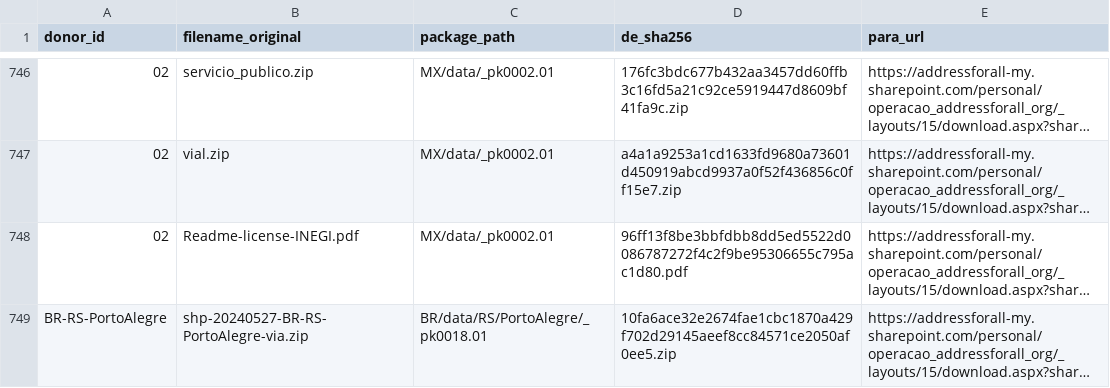
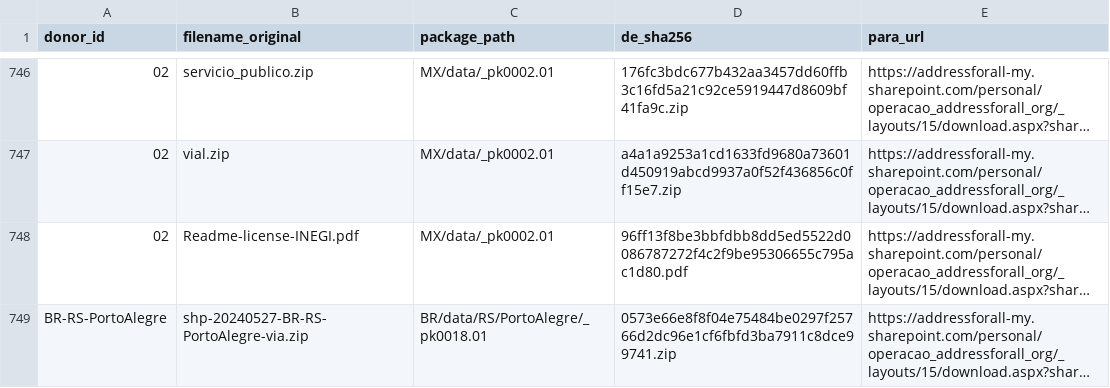
Before and after one commit to digital-guard/preserv, a CSV file: data/redirs/fromDL_toFileServer.csv, drawn as a sheet; only a part is shown, gaps mark what is left out; long unchanged cells end in …; the diff names each change by its address in the sheet, - before the commit and + after, or states it on an @@ line.

Commit message:
Update fromDL_toFileServer.csv

```diff
--- a/data/redirs/fromDL_toFileServer.csv
+++ b/data/redirs/fromDL_toFileServer.csv
-D749 (de_sha256): 10fa6ace32e2674fae1cbc1870a429f702d29145aeef8cc84571ce2050af0ee5.zip
+D749 (de_sha256): 0573e66e8f8f04e75484be0297f25766d2dc96e1cf6fbfd3ba7911c8dce99741.zip
```
